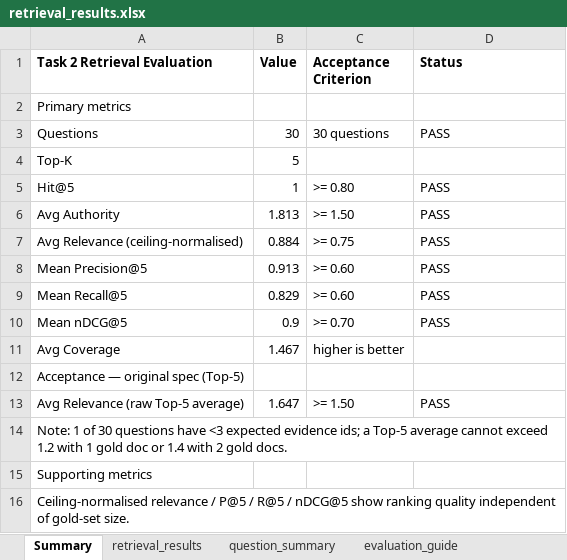
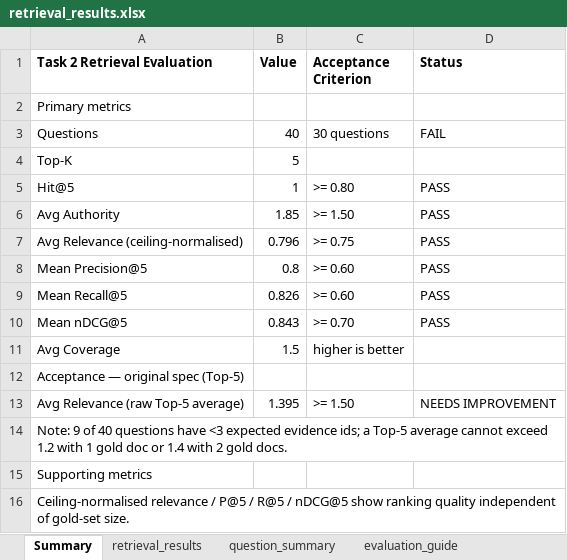
Before and after one commit to RiaYanvv/project, an Excel workbook: Task2_交付物/retrieval_results.xlsx, sheet Summary, drawn as a sheet; values as stored, in another font and other column widths than the file's, no borders; the diff names each change by its address in the sheet, - before the commit and + after, or states it on an @@ line.

```diff
--- a/Task2_交付物/retrieval_results.xlsx (sheet Summary)
+++ b/Task2_交付物/retrieval_results.xlsx (sheet Summary)
-B3 (Value): 30
+B3 (Value): 40
-D3 (Status): PASS
+D3 (Status): FAIL
-B6 (Value): 1.813
+B6 (Value): 1.85
-B7 (Value): 0.884
+B7 (Value): 0.796
-B8 (Value): 0.913
+B8 (Value): 0.8
-B9 (Value): 0.829
+B9 (Value): 0.826
-B10 (Value): 0.9
+B10 (Value): 0.843
-B11 (Value): 1.467
+B11 (Value): 1.5
-B13 (Value): 1.647
+B13 (Value): 1.395
-D13 (Status): PASS
+D13 (Status): NEEDS IMPROVEMENT
-A14 (Task 2 Retrieval Evaluation): Note: 1 of 30 questions have…
+A14 (Task 2 Retrieval Evaluation): Note: 9 of 40 questions have…
```
Also changed, not shown: sheet retrieval_results, sheet question_summary, Task2_manual_scoring_v3.xlsx, Task2_交付物/Task2_manual_scoring_v3.xlsx, 23 other files.
